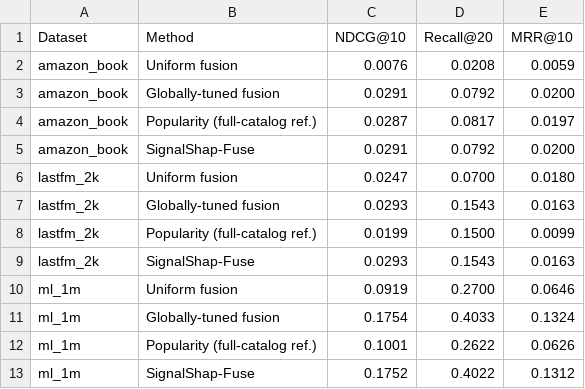
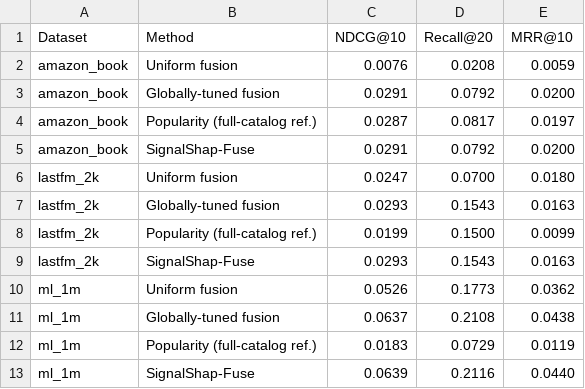
Before and after one commit to mouadlouhichi/signalshap-code, a CSV file: artefacts/tables/T5_main_results.csv, drawn as a sheet.

```diff
--- a/artefacts/tables/T5_main_results.csv
+++ b/artefacts/tables/T5_main_results.csv
@@ -9,5 +9,5 @@ lastfm_2k,Popularity (full-catalog ref.),0.0199,0.1500,0.0099
 lastfm_2k,SignalShap-Fuse,0.0293,0.1543,0.0163
-ml_1m,Uniform fusion,0.0919,0.2700,0.0646
-ml_1m,Globally-tuned fusion,0.1754,0.4033,0.1324
-ml_1m,Popularity (full-catalog ref.),0.1001,0.2622,0.0626
-ml_1m,SignalShap-Fuse,0.1752,0.4022,0.1312
+ml_1m,Uniform fusion,0.0526,0.1773,0.0362
+ml_1m,Globally-tuned fusion,0.0637,0.2108,0.0438
+ml_1m,Popularity (full-catalog ref.),0.0183,0.0729,0.0119
+ml_1m,SignalShap-Fuse,0.0639,0.2116,0.0440
```
Also changed, not shown: artefacts/tables/T2_datasets.csv, artefacts/tables/T6_loo_vs_shapley.csv, 27 other files.
